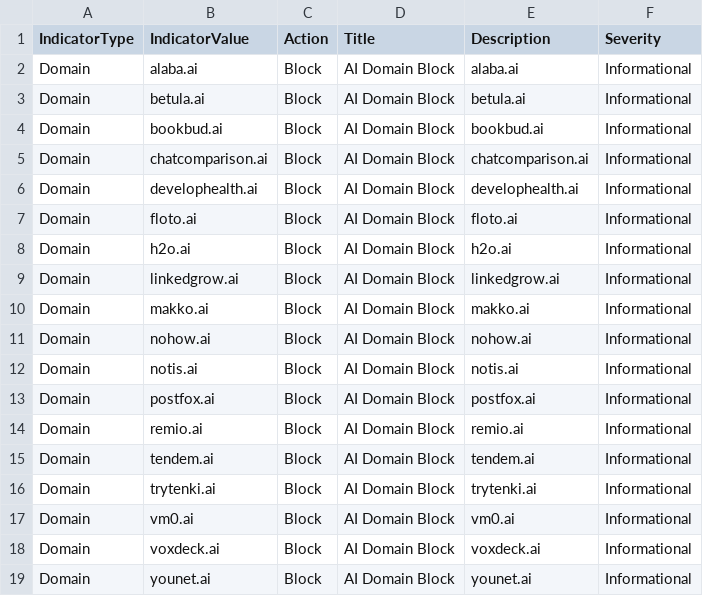
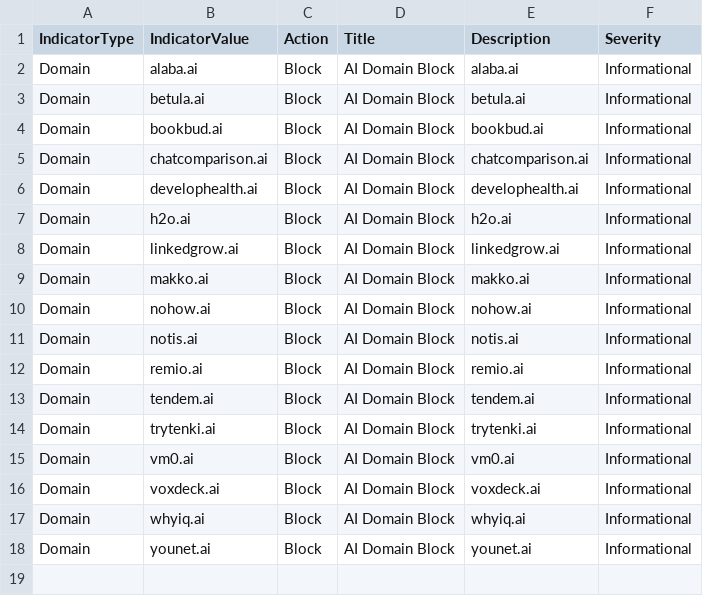
Before and after one commit to koensmink/AI-services-blockfeed-harvester, a CSV file: output/defender_indicators.csv, drawn as a sheet; removed rows and columns are numbered as before the commit, all else as after; the diff names each change by its address in the sheet, - before the commit and + after, or states it on an @@ line.

```diff
--- a/output/defender_indicators.csv
+++ b/output/defender_indicators.csv
-row 7: Domain | floto.ai | Block | AI Domain Block | floto.ai | Informational
-row 13: Domain | postfox.ai | Block | AI Domain Block | postfox.ai | Informational
+row 17: Domain | whyiq.ai | Block | AI Domain Block | whyiq.ai | Informational
```
Also changed, not shown: 5 other files.
